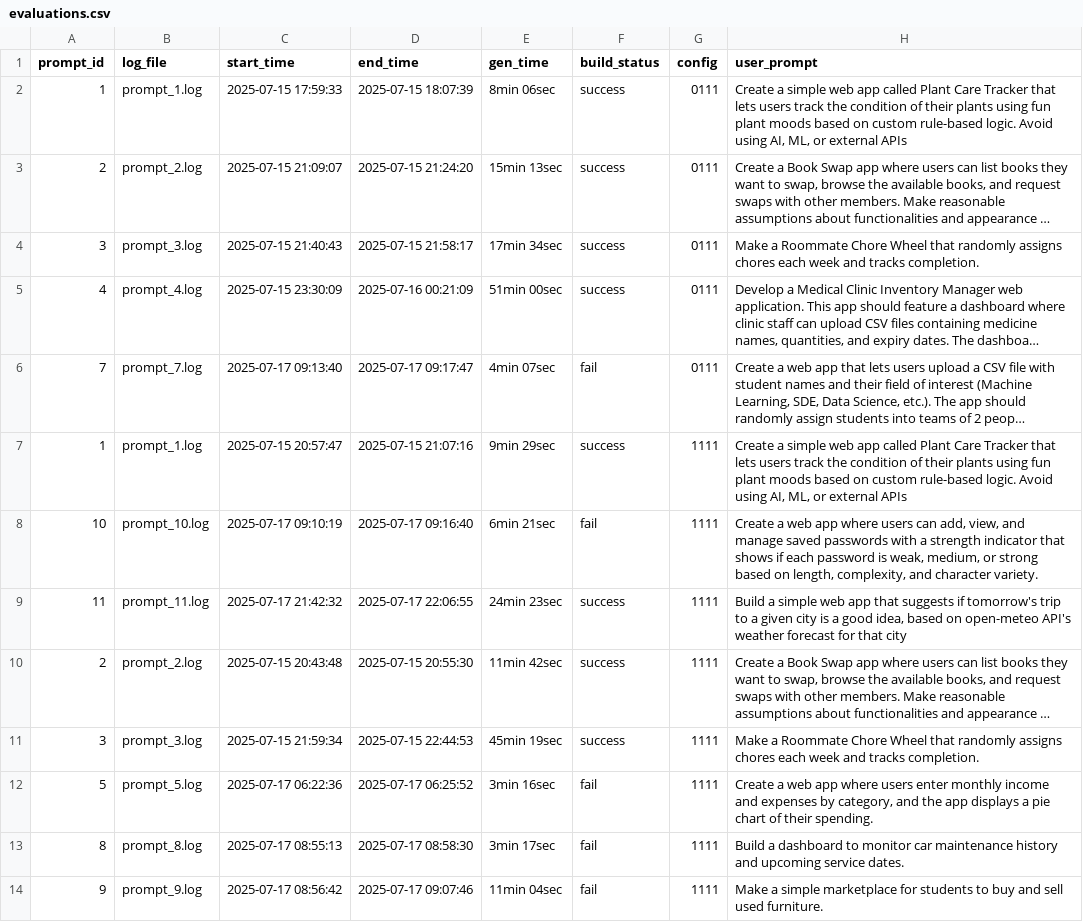
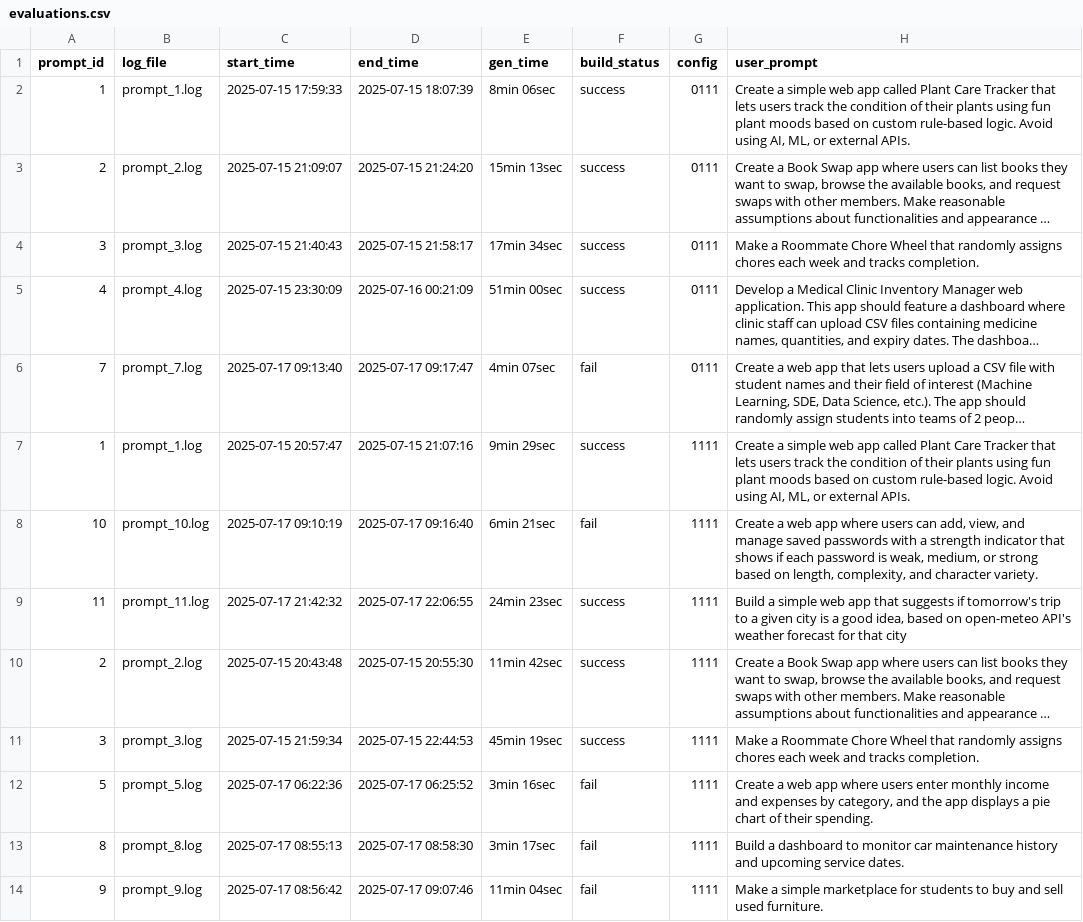
Before and after one commit to PratikNichite/app.build-eval-docs, a CSV file: data/evaluations.csv, drawn as a sheet; long unchanged cells end in …; the diff names each change by its address in the sheet, - before the commit and + after, or states it on an @@ line.

```diff
--- a/data/evaluations.csv
+++ b/data/evaluations.csv
-H2 (user_prompt): …or external APIs
+H2 (user_prompt): …or external APIs.
-H7 (user_prompt): …or external APIs
+H7 (user_prompt): …or external APIs.
```
Also changed, not shown: 4 other files.
